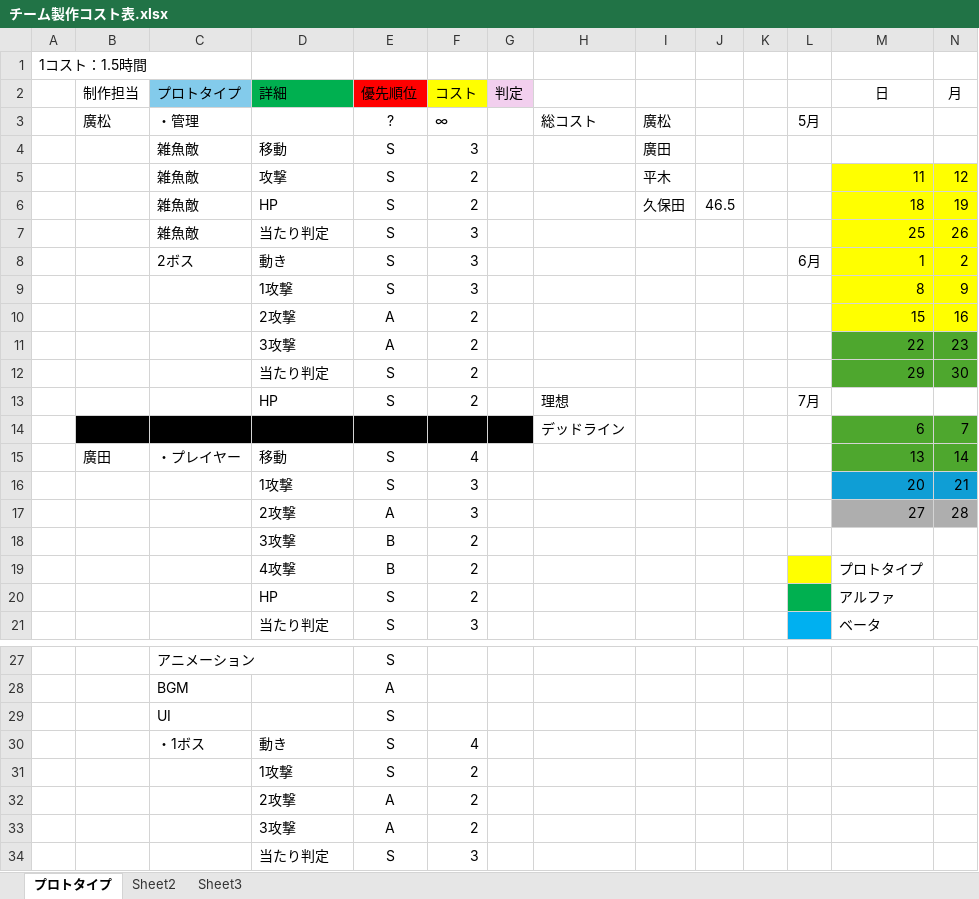
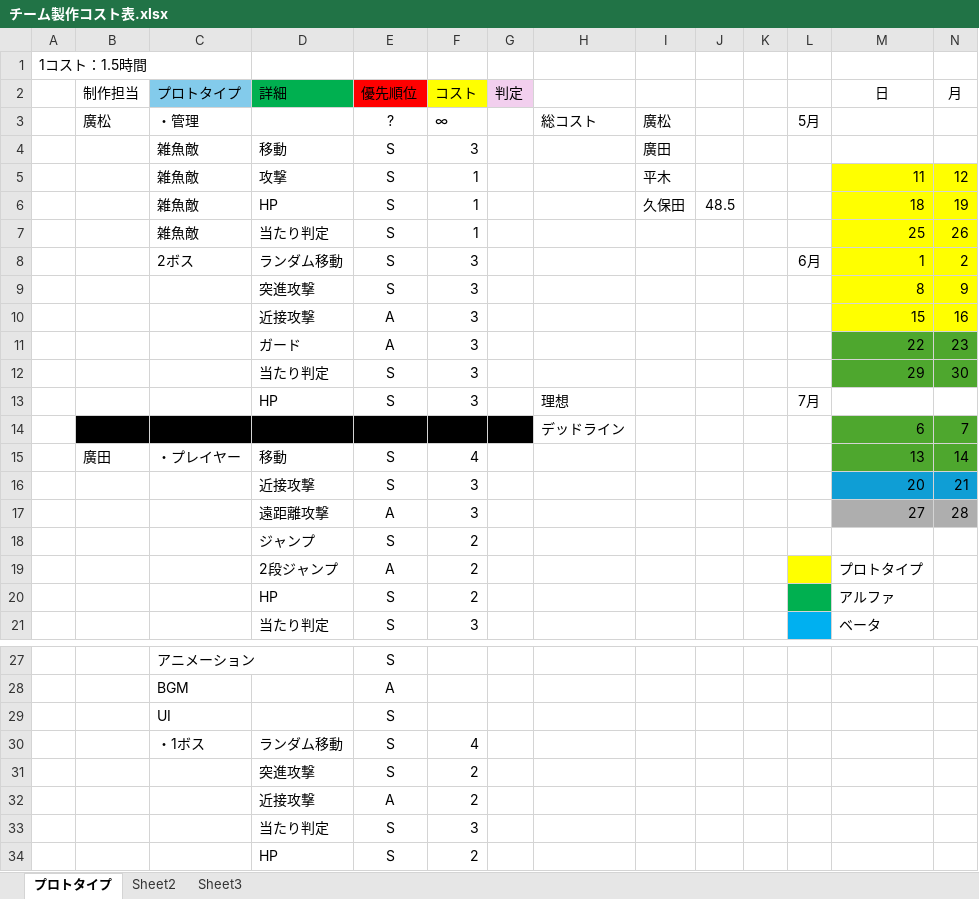
Before and after one commit to hiromatu-kengo/team_khhh, an Excel workbook: チーム製作コスト表.xlsx, sheet プロトタイプ, drawn as a sheet; only a part is shown, gaps mark what is left out; the shorter side is filled out with more unchanged rows; values as stored, in another font and other column widths than the file's, no borders; removed rows and columns are numbered as before the commit, all else as after; rows hold the shown columns only; the diff covers the shown part only; the diff names each change by its address in the sheet, - before the commit and + after, or states it on an @@ line.

Commit message:
Update チーム製作コスト表.xlsx

```diff
--- a/チーム製作コスト表.xlsx (sheet プロトタイプ)
+++ b/チーム製作コスト表.xlsx (sheet プロトタイプ)
-F5:F6 (コスト): 2
+F5:F6 (コスト): 1
-J6: 46.5
+J6: 48.5
-F7 (コスト): 3
+F7 (コスト): 1
-D8 (詳細): 動き
+D8 (詳細): ランダム移動
-D9 (詳細): 1攻撃
+D9 (詳細): 突進攻撃
-D10 (詳細): 2攻撃
+D10 (詳細): 近接攻撃
-F10:F13 (コスト): 2
+F10:F13 (コスト): 3
-D11 (詳細): 3攻撃
+D11 (詳細): ガード
-D16 (詳細): 1攻撃
+D16 (詳細): 近接攻撃
-D17 (詳細): 2攻撃
+D17 (詳細): 遠距離攻撃
-row 18:  |  |  | 3攻撃 | B | 2
-row 19:  |  |  | 4攻撃 | B | 2 |  |  |  |  |  |  | プロトタイプ
+row 18:  |  |  | ジャンプ | S | 2
+row 19:  |  |  | 2段ジャンプ | A | 2 |  |  |  |  |  |  | プロトタイプ
-D30 (詳細): 動き
+D30 (詳細): ランダム移動
-D31 (詳細): 1攻撃
+D31 (詳細): 突進攻撃
-D32 (詳細): 2攻撃
+D32 (詳細): 近接攻撃
-row 33:  |  |  | 3攻撃 | A | 2
```
Also changed, not shown: 2 added rows, 3 removed rows, 1 moved row and 3 edited cells elsewhere in this sheet.
